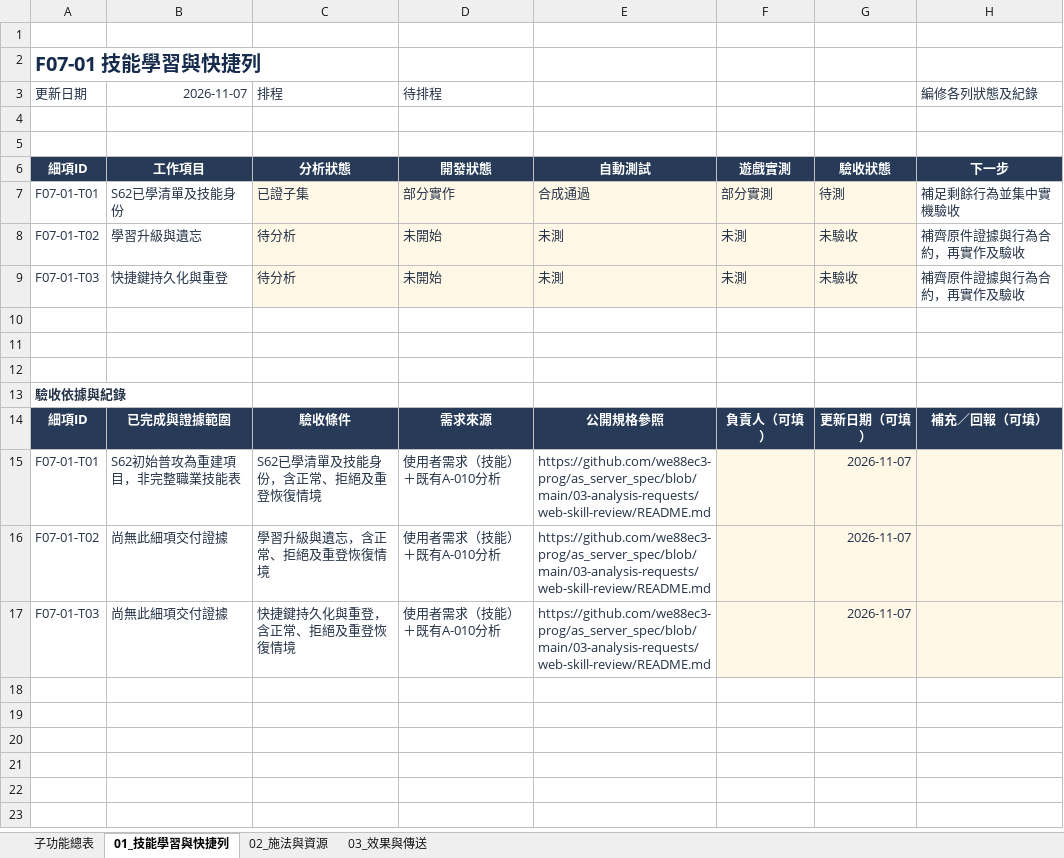
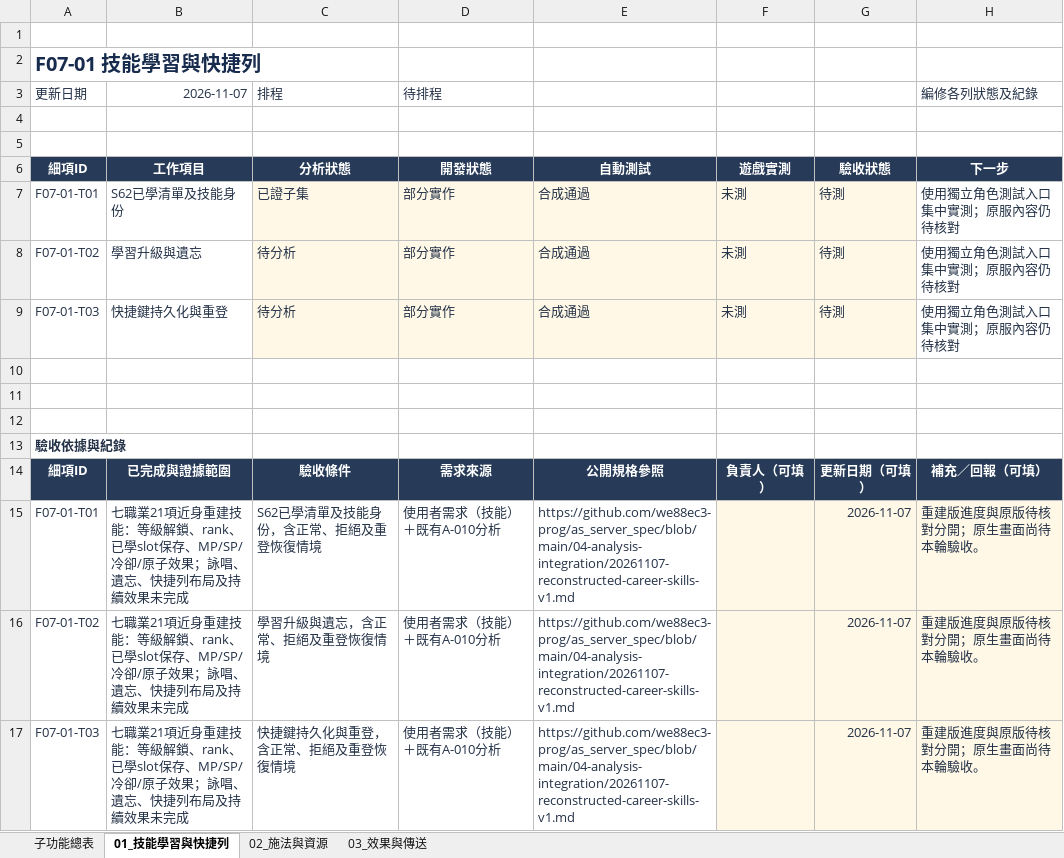
Before and after one commit to we88ec3-prog/as_server_spec, an Excel workbook: 06-development-tracking/details/F07_技能共用與持續效果.xlsx, sheet 01_技能學習與快捷列, drawn as a sheet; values as stored, in another font and other column widths than the file's, no borders; conditional formats and table styles not drawn; the diff names each change by its address in the sheet, - before the commit and + after, or states it on an @@ line.

Commit message:
Document character systems, career support unknowns and development tracking

```diff
--- a/06-development-tracking/details/F07_技能共用與持續效果.xlsx (sheet 01_技能學習與快捷列)
+++ b/06-development-tracking/details/F07_技能共用與持續效果.xlsx (sheet 01_技能學習與快捷列)
-F7: 部分實測
+F7: 未測
-H7 (編修各列狀態及紀錄): 補足剩餘行為並集中實機驗收
+H7 (編修各列狀態及紀錄): 使用獨立角色測試入口集中實測；原服內容仍待核對
-D8:D9 (待排程): 未開始
+D8:D9 (待排程): 部分實作
-E8:E9: 未測
+E8:E9: 合成通過
-G8:G9: 未驗收
+G8:G9: 待測
-H8:H9 (編修各列狀態及紀錄): 補齊原件證據與行為合約，再實作及驗收
+H8:H9 (編修各列狀態及紀錄): 使用獨立角色測試入口集中實測；原服內容仍待核對
-B15 (2026-11-07): S62初始普攻為重建項目，非完整職業技能表
+B15 (2026-11-07): 七職業21項近身重建技能：等級解鎖、rank、已學slot保存、MP/SP/冷卻/原子效果；詠唱、遺忘、快捷列布局及持續效果未完成
-E15:E17: https://github.com/we88ec3-prog/as_server_spec/blob/main/03-analysis-requests/web-skill-review/README.md
+E15:E17: https://github.com/we88ec3-prog/as_server_spec/blob/main/04-analysis-integration/20261107-reconstructed-career-skills-v1.md
-H15:H17 (編修各列狀態及紀錄): (empty)
+H15:H17 (編修各列狀態及紀錄): 重建版進度與原版待核對分開；原生畫面尚待本輪驗收。
-B16:B17 (2026-11-07): 尚無此細項交付證據
+B16:B17 (2026-11-07): 七職業21項近身重建技能：等級解鎖、rank、已學slot保存、MP/SP/冷卻/原子效果；詠唱、遺忘、快捷列布局及持續效果未完成
```
Also changed, not shown: sheet 02_施法與資源, sheet 03_效果與傳送, sheet 子功能總表, 06-development-tracking/details/F09_魔法師技能.xlsx, 06-development-tracking/details/F10_聖職者技能.xlsx, 24 other files.
